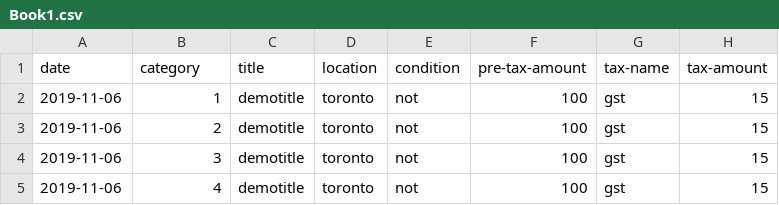
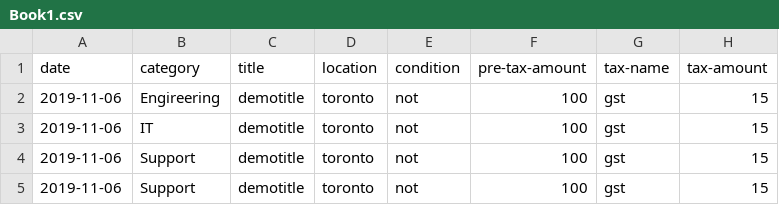
Before and after one commit to nrigroup/webdev-challenge, a CSV file: public/uploads/Book1.csv, drawn as a sheet.

```diff
--- a/public/uploads/Book1.csv
+++ b/public/uploads/Book1.csv
@@ -1,5 +1,5 @@
 date,category,title,location,condition,pre-tax-amount,tax-name,tax-amount
-2019-11-06,1,demotitle,toronto,not,100,gst,15
-2019-11-06,2,demotitle,toronto,not,100,gst,15
-2019-11-06,3,demotitle,toronto,not,100,gst,15
-2019-11-06,4,demotitle,toronto,not,100,gst,15
+2019-11-06,Engireering,demotitle,toronto,not,100,gst,15
+2019-11-06,IT,demotitle,toronto,not,100,gst,15
+2019-11-06,Support,demotitle,toronto,not,100,gst,15
+2019-11-06,Support,demotitle,toronto,not,100,gst,15
```
Also changed, not shown: 2 other files.
